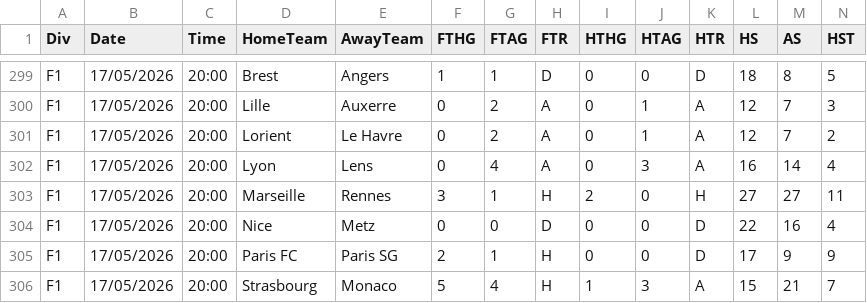
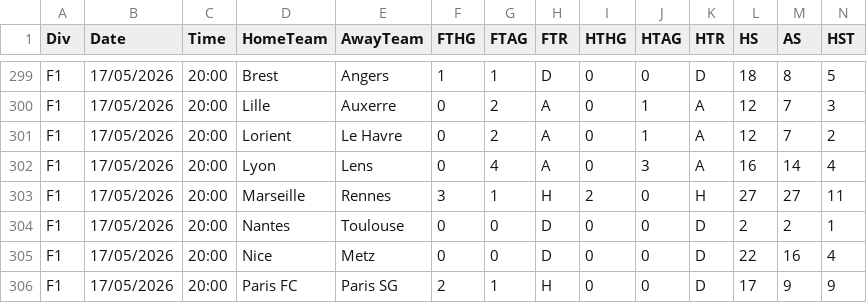
Before and after one commit to Patrickaka/football, a CSV file: data/F1_2526.csv, drawn as a sheet; only a part is shown, gaps mark what is left out; the shorter side is filled out with more unchanged rows; rows hold the shown columns only; the diff names each change by its address in the sheet, - before the commit and + after, or states it on an @@ line.

```diff
--- a/data/F1_2526.csv
+++ b/data/F1_2526.csv
+row 304: F1 | 17/05/2026 | 20:00 | Nantes | Toulouse | 0 | 0 | D | 0 | 0 | D | 2 | 2 | 1
```
Also changed, not shown: 9 other files.
